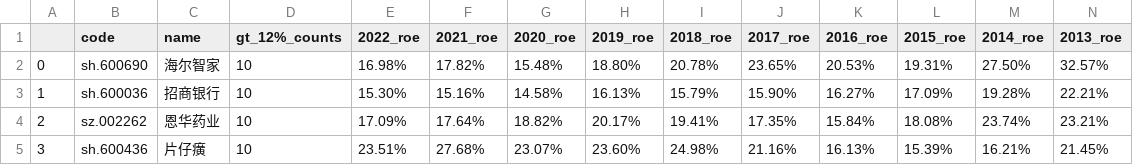
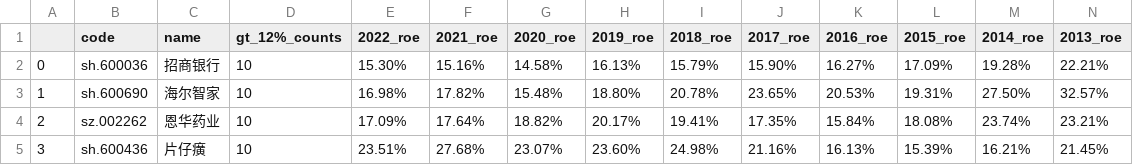
Before and after one commit to leeHua1010/millionaire, a CSV file: roe_data/931056_roe_data.csv, drawn as a sheet; only a part is shown.

```diff
--- a/roe_data/931056_roe_data.csv
+++ b/roe_data/931056_roe_data.csv
@@ -1,4 +1,4 @@
 ,code,name,gt_12%_counts,2022_roe,2021_roe,2020_roe,2019_roe,2018_roe,2017_roe,2016_roe,2015_roe,2014_roe,2013_roe
-0,sh.600690,海尔智家,10,16.98%,17.82%,15.48%,18.80%,20.78%,23.65%,20.53%,19.31%,27.50%,32.57%
-1,sh.600036,招商银行,10,15.30%,15.16%,14.58%,16.13%,15.79%,15.90%,16.27%,17.09%,19.28%,22.21%
+0,sh.600036,招商银行,10,15.30%,15.16%,14.58%,16.13%,15.79%,15.90%,16.27%,17.09%,19.28%,22.21%
+1,sh.600690,海尔智家,10,16.98%,17.82%,15.48%,18.80%,20.78%,23.65%,20.53%,19.31%,27.50%,32.57%
 2,sz.002262,恩华药业,10,17.09%,17.64%,18.82%,20.17%,19.41%,17.35%,15.84%,18.08%,23.74%,23.21%
```
Also changed, not shown: roe_data/000300_roe_data.csv, yield_data/000300_yield_data.csv, 3 other files.
